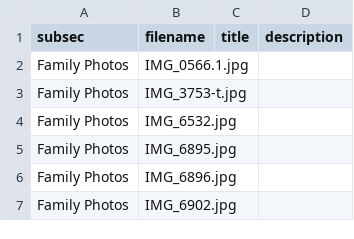
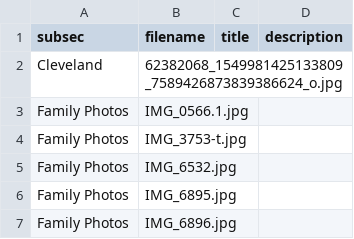
Before and after one commit to onmygamephoto/onmygamephoto.github.io, a CSV file: assets/gallery-info-new.csv, drawn as a sheet; only a part is shown; the shorter side is filled out with more unchanged rows.

```diff
--- a/assets/gallery-info-new.csv
+++ b/assets/gallery-info-new.csv
@@ -1,2 +1,3 @@
 subsec,filename,title,description
+Cleveland,62382068_1549981425133809_7589426873839386624_o.jpg, ,
 Family Photos,IMG_0566.1.jpg, ,
```
Also changed, not shown: assets/gallery-info.csv, 1 other file.
